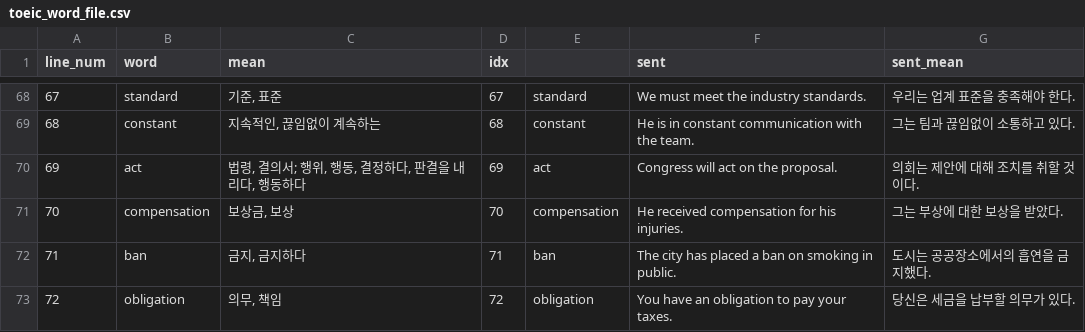
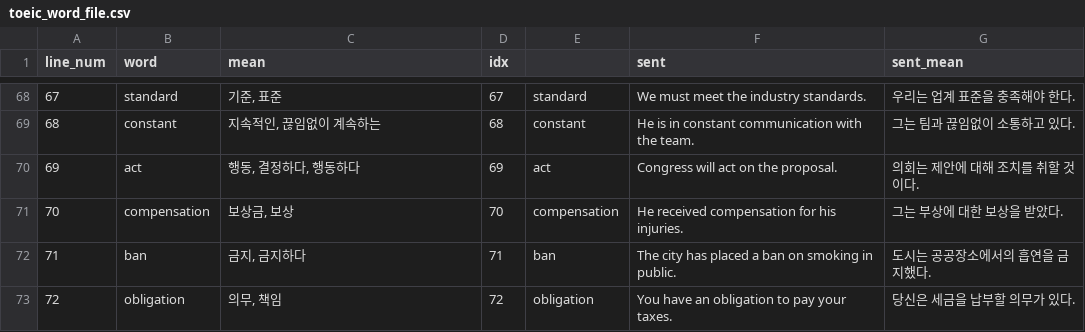
Before and after one commit to nuk0325/SE-project-TOEIC, a CSV file: toeic_word_file.csv, drawn as a sheet; only a part is shown, gaps mark what is left out; the diff covers the shown part only.

```diff
--- a/toeic_word_file.csv
+++ b/toeic_word_file.csv
@@ -70 +70 @@
-69,act,"법령, 결의서; 행위, 행동, 결정하다, 판결을 내리다, 행동하다",69,act,Congress will act on the proposal.,의회는 제안에 대해 조치를 취할 것이다.,
+69,act,"행동, 결정하다, 행동하다",69,act,Congress will act on the proposal.,의회는 제안에 대해 조치를 취할 것이다.
```
Also changed, not shown: 66 edited cells elsewhere in this file, 3 other files.
